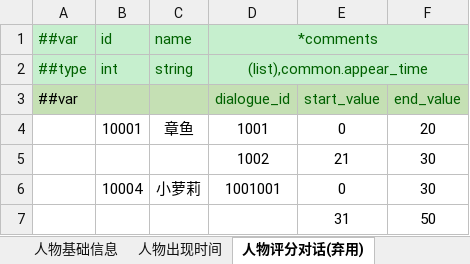
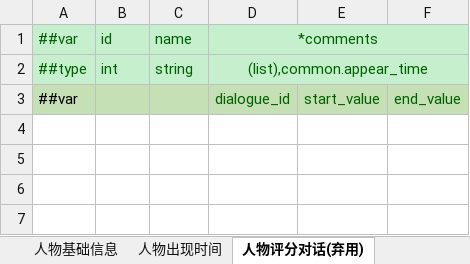
Before and after one commit to zhangyile1991911/ProjectX, an Excel workbook: DataConfig/Datas/character.xlsx, sheet 人物评分对话(弃用), drawn as a sheet; values as stored, in another font and other column widths than the file's, no borders; the diff names each change by its address in the sheet, - before the commit and + after, or states it on an @@ line.

```diff
--- a/DataConfig/Datas/character.xlsx (sheet 人物评分对话(弃用))
+++ b/DataConfig/Datas/character.xlsx (sheet 人物评分对话(弃用))
-row 4:  | 10001 | 章鱼 | 1001 | 0 | 20
-row 5:  |  |  | 1002 | 21 | 30
-row 6:  | 10004 | 小萝莉 | 1001001 | 0 | 30
-row 7:  |  |  |  | 31 | 50
```
Also changed, not shown: sheet 人物基础信息, sheet 人物出现时间, DataConfig/Datas/__tables__.xlsx, DataConfig/Datas/bubble.xlsx, 30 other files.
